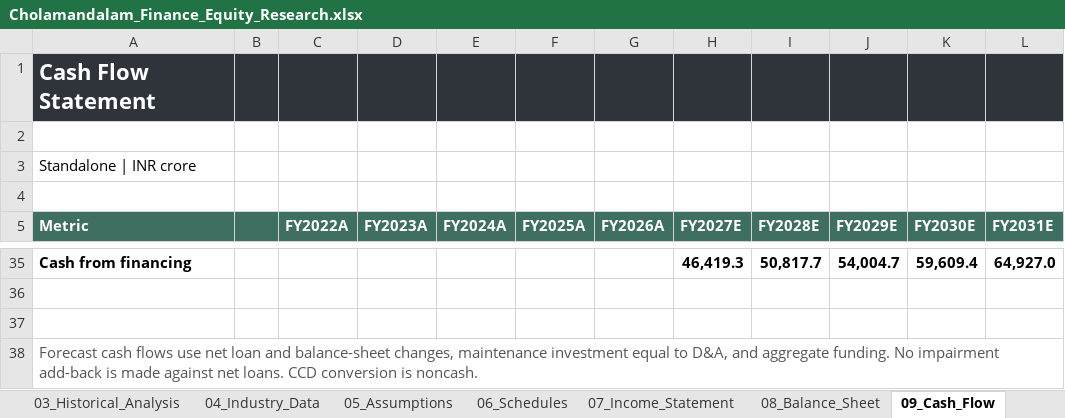
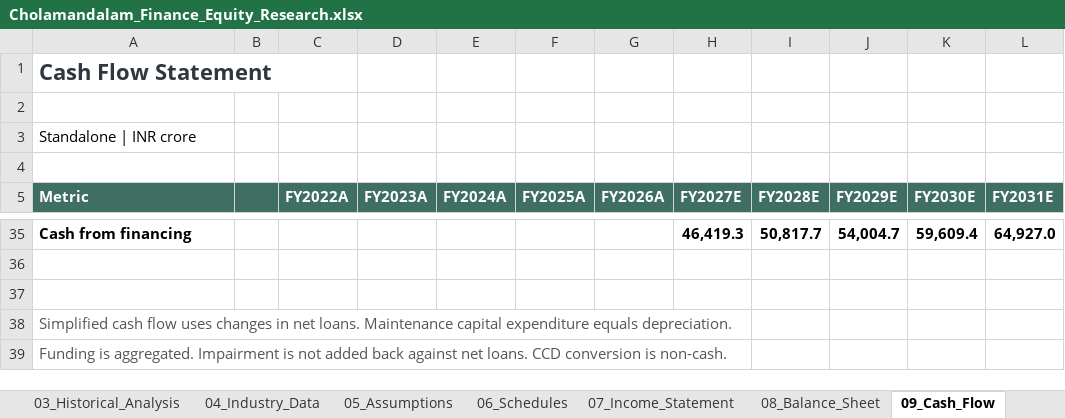
Before and after one commit to keyurmarolia/cholamandalam-finance-equity-research, an Excel workbook: model/Cholamandalam_Finance_Equity_Research.xlsx, sheet 09_Cash_Flow, drawn as a sheet; only a part is shown, gaps mark what is left out; values as stored, in another font and other column widths than the file's, no borders; removed rows and columns are numbered as before the commit, all else as after; the diff names each change by its address in the sheet, - before the commit and + after, or states it on an @@ line.

```diff
--- a/model/Cholamandalam_Finance_Equity_Research.xlsx (sheet 09_Cash_Flow)
+++ b/model/Cholamandalam_Finance_Equity_Research.xlsx (sheet 09_Cash_Flow)
-A1:L1 fill: #2F343B
+A1:L1 fill: none
-A1 text colour: #FFFFFF
+A1 text colour: #30363D
-A38 (Metric): Forecast cash flows use net loan and balance-sheet changes, maintenance investment equal to D&A, and aggregate funding. No impairment add-back is made against net loans. CCD conversion is noncash.
+A38 (Metric): Simplified cash flow uses changes in net loans. Maintenance capital expenditure equals depreciation.
-A38:L38 merged
+row 39: Funding is aggregated. Impairment is not added back against net loans. CCD conversion is non-cash.
```
Also changed, not shown: sheet 05_Assumptions, sheet 10_DCF, sheet 07_Income_Statement, sheet 08_Balance_Sheet, sheet 06_Schedules, sheet 02_Raw_Financials, 5 more sheets, 1 other file.
